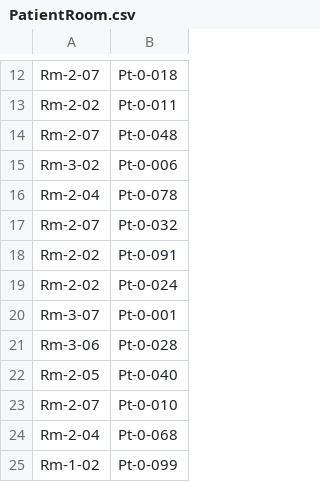
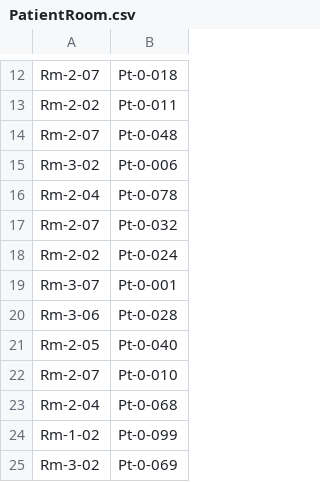
Before and after one commit to mtnguyenquynh/PDM_HospitalDataManagement, a CSV file: data/PatientRoom.csv, drawn as a sheet; only a part is shown, gaps mark what is left out; the shorter side is filled out with more unchanged rows.

```diff
--- a/data/PatientRoom.csv
+++ b/data/PatientRoom.csv
@@ -17,3 +17,2 @@ Rm-2-04,Pt-0-078
 Rm-2-07,Pt-0-032
-Rm-2-02,Pt-0-091
 Rm-2-02,Pt-0-024
```
Also changed, not shown: data/Medico.csv, data/Room.csv, 12 other files.
